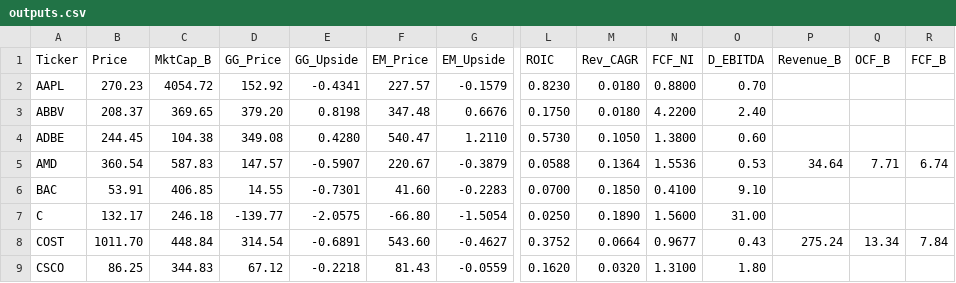
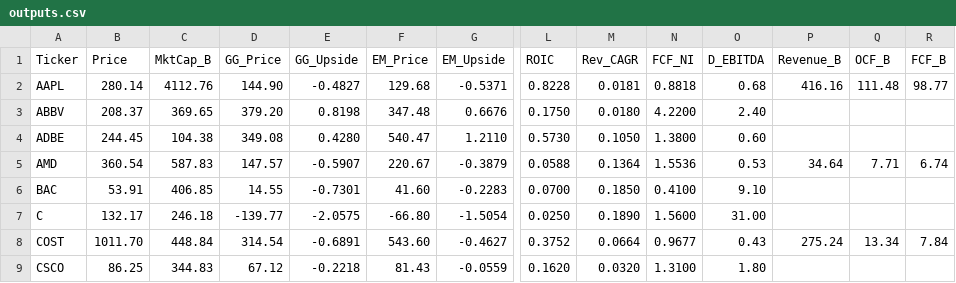
Before and after one commit to jaysang2908/Investment-Automation, a CSV file: outputs.csv, drawn as a sheet; only a part is shown, gaps mark what is left out; the diff covers the shown part only; the diff names each change by its address in the sheet, - before the commit and + after, or states it on an @@ line.

Commit message:
scorecard: update AAPL

```diff
--- a/outputs.csv
+++ b/outputs.csv
-B2 (Price): 270.23
+B2 (Price): 280.14
-C2 (MktCap_B): 4054.72
+C2 (MktCap_B): 4112.76
-D2 (GG_Price): 152.92
+D2 (GG_Price): 144.90
-E2 (GG_Upside): -0.4341
+E2 (GG_Upside): -0.4827
-F2 (EM_Price): 227.57
+F2 (EM_Price): 129.68
-G2 (EM_Upside): -0.1579
+G2 (EM_Upside): -0.5371
-L2 (ROIC): 0.8230
+L2 (ROIC): 0.8228
-M2 (Rev_CAGR): 0.0180
+M2 (Rev_CAGR): 0.0181
-N2 (FCF_NI): 0.8800
+N2 (FCF_NI): 0.8818
-O2 (D_EBITDA): 0.70
+O2 (D_EBITDA): 0.68
-P2 (Revenue_B): (empty)
+P2 (Revenue_B): 416.16
-Q2 (OCF_B): (empty)
+Q2 (OCF_B): 111.48
-R2 (FCF_B): (empty)
+R2 (FCF_B): 98.77
```
Also changed, not shown: 1 edited cell elsewhere in this file.
